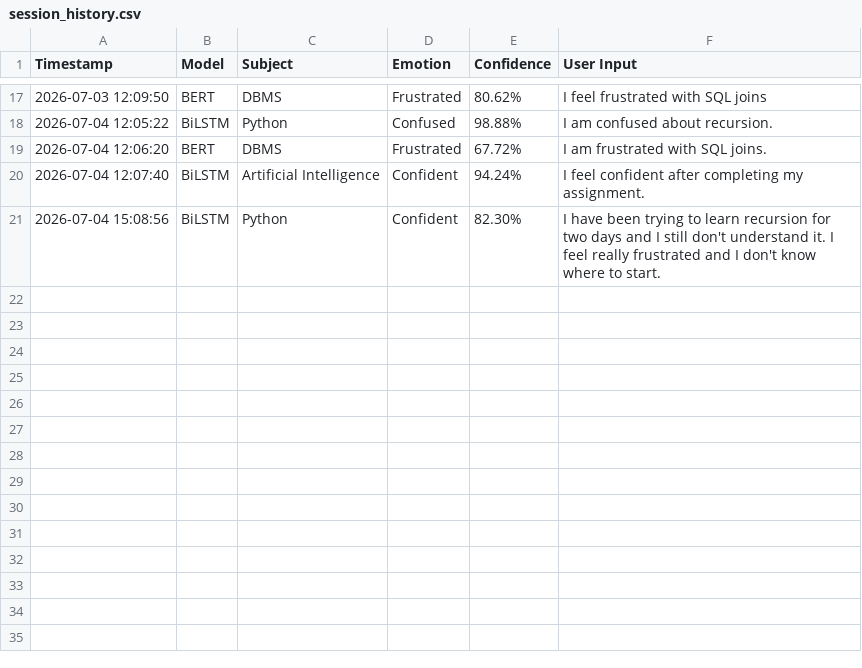
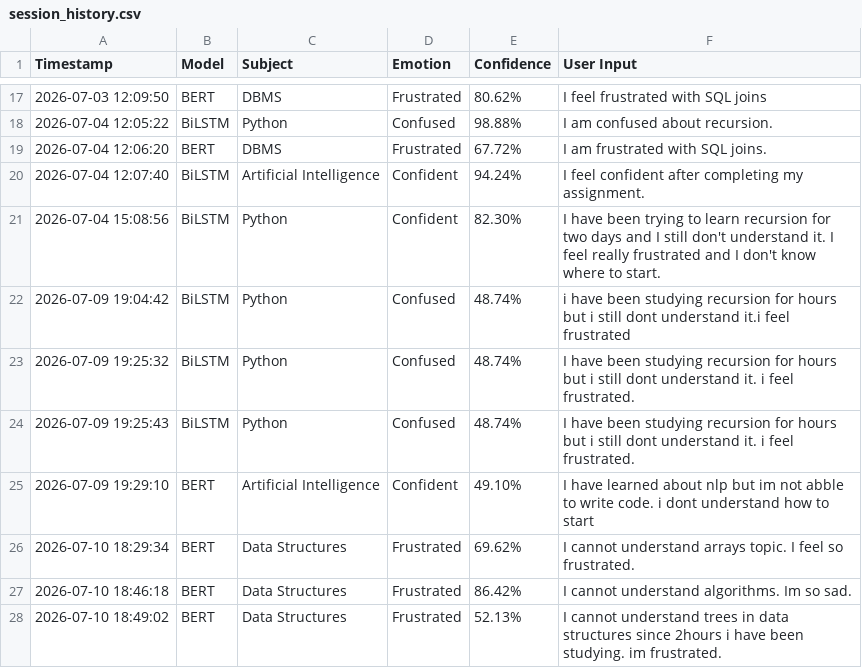
Before and after one commit to akshayashiny/Emotion-Detection-Learning-Support-Engine, a CSV file: Source Code/history/session_history.csv, drawn as a sheet; only a part is shown, gaps mark what is left out; the diff names each change by its address in the sheet, - before the commit and + after, or states it on an @@ line.

```diff
--- a/Source Code/history/session_history.csv
+++ b/Source Code/history/session_history.csv
+row 22: 2026-07-09 19:04:42 | BiLSTM | Python | Confused | 48.74% | i have been studying recursion for hours but i still dont understand it.i feel frustrated
+row 23: 2026-07-09 19:25:32 | BiLSTM | Python | Confused | 48.74% | I have been studying recursion for hours but i still dont understand it. i feel frustrated.
+row 24: 2026-07-09 19:25:43 | BiLSTM | Python | Confused | 48.74% | I have been studying recursion for hours but i still dont understand it. i feel frustrated.
+row 25: 2026-07-09 19:29:10 | BERT | Artificial Intelligence | Confident | 49.10% | I have learned about nlp but im not abble to write code. i dont understand how to start
+row 26: 2026-07-10 18:29:34 | BERT | Data Structures | Frustrated | 69.62% | I cannot understand arrays topic. I feel so frustrated.
+row 27: 2026-07-10 18:46:18 | BERT | Data Structures | Frustrated | 86.42% | I cannot understand algorithms. Im so sad.
+row 28: 2026-07-10 18:49:02 | BERT | Data Structures | Frustrated | 52.13% | I cannot understand trees in data structures since 2hours i have been studying. im frustrated.
```
Also changed, not shown: 5 other files.
